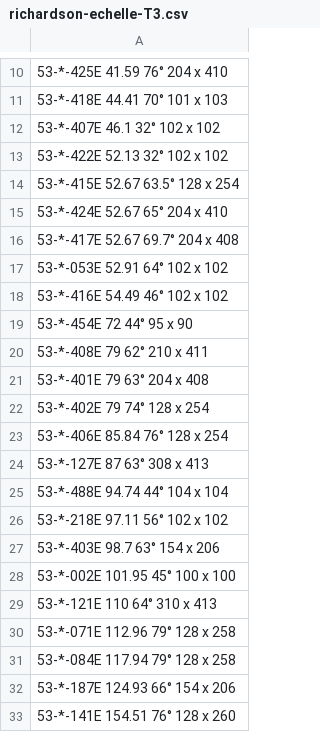
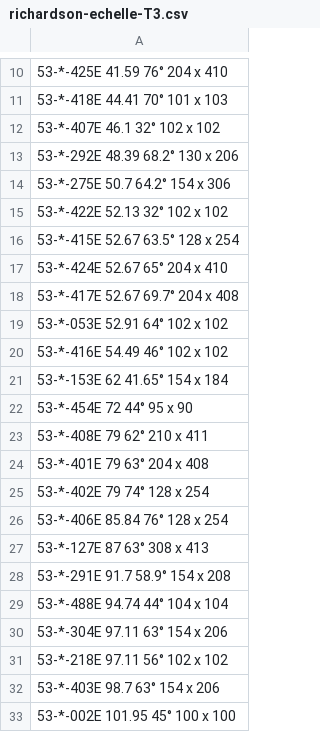
Before and after one commit to pemberj/curved_air, a CSV file: src/curved_air/gratings/richardson-echelle-T3.csv, drawn as a sheet; only a part is shown, gaps mark what is left out; the shorter side is filled out with more unchanged rows; the diff names each change by its address in the sheet, - before the commit and + after, or states it on an @@ line.

Commit message:
Add a few new Richardson echelles. I noticed some in my list that no longer appear on their site, but I left them

```diff
--- a/src/curved_air/gratings/richardson-echelle-T3.csv
+++ b/src/curved_air/gratings/richardson-echelle-T3.csv
+row 13: 53-*-292E 48.39 68.2° 130 x 206
+row 14: 53-*-275E 50.7 64.2° 154 x 306
+row 21: 53-*-153E 62 41.65° 154 x 184
+row 28: 53-*-291E 91.7 58.9° 154 x 208
+row 30: 53-*-304E 97.11 63° 154 x 206
```
